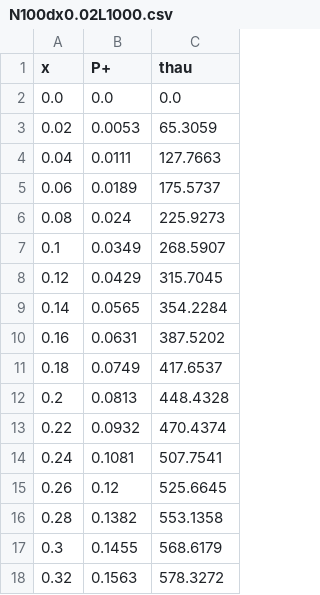
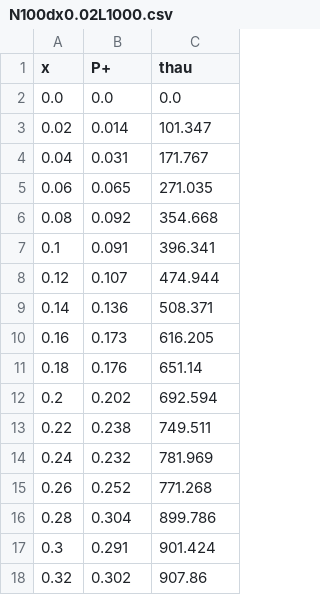
Before and after one commit to B4rtko/Voter-model-on-ring, a CSV file: wyniki/N100dx0.02L1000.csv, drawn as a sheet; only a part is shown; the diff covers the shown part only.

```diff
--- a/wyniki/N100dx0.02L1000.csv
+++ b/wyniki/N100dx0.02L1000.csv
@@ -2,17 +2,17 @@ x,P+,thau
 0.0,0.0,0.0
-0.02,0.0053,65.3059
-0.04,0.0111,127.7663
-0.06,0.0189,175.5737
-0.08,0.024,225.9273
-0.1,0.0349,268.5907
-0.12,0.0429,315.7045
-0.14,0.0565,354.2284
-0.16,0.0631,387.5202
-0.18,0.0749,417.6537
-0.2,0.0813,448.4328
-0.22,0.0932,470.4374
-0.24,0.1081,507.7541
-0.26,0.12,525.6645
-0.28,0.1382,553.1358
-0.3,0.1455,568.6179
-0.32,0.1563,578.3272
+0.02,0.014,101.347
+0.04,0.031,171.767
+0.06,0.065,271.035
+0.08,0.092,354.668
+0.1,0.091,396.341
+0.12,0.107,474.944
+0.14,0.136,508.371
+0.16,0.173,616.205
+0.18,0.176,651.14
+0.2,0.202,692.594
+0.22,0.238,749.511
+0.24,0.232,781.969
+0.26,0.252,771.268
+0.28,0.304,899.786
+0.3,0.291,901.424
+0.32,0.302,907.86
```
Also changed, not shown: 66 edited cells elsewhere in this file, wyniki/N1000dx0.02L1000.csv, 11 other files.
